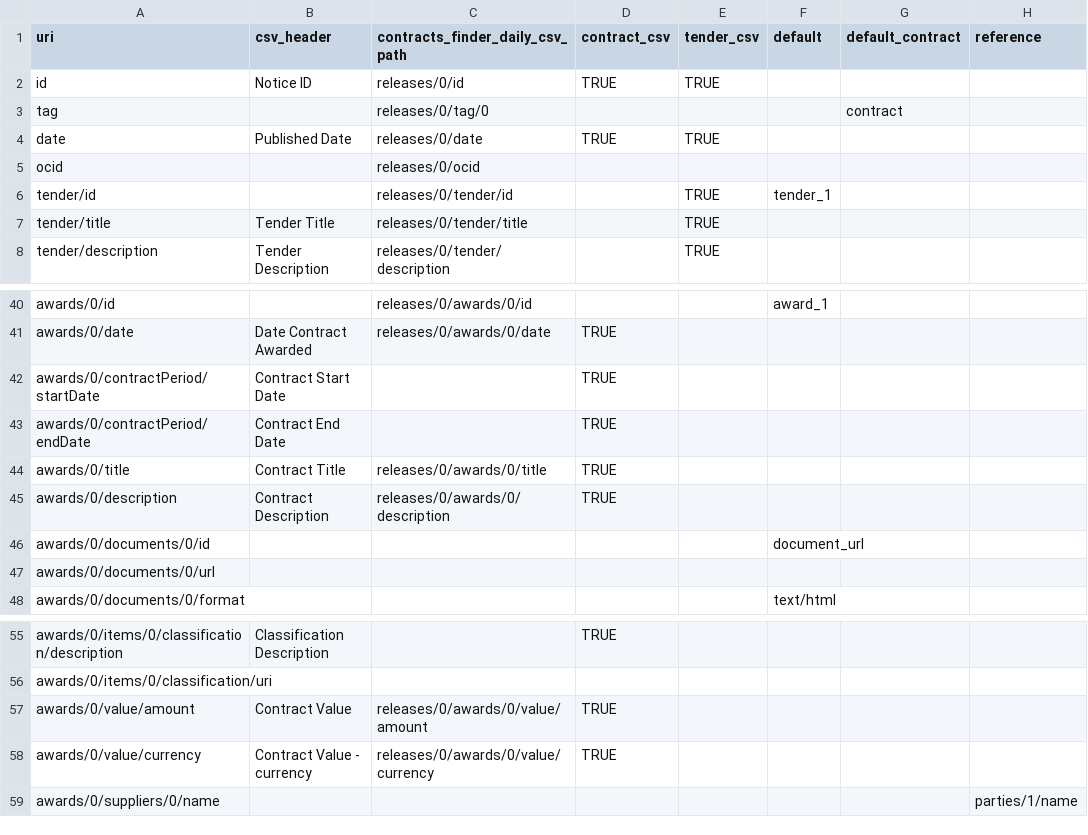
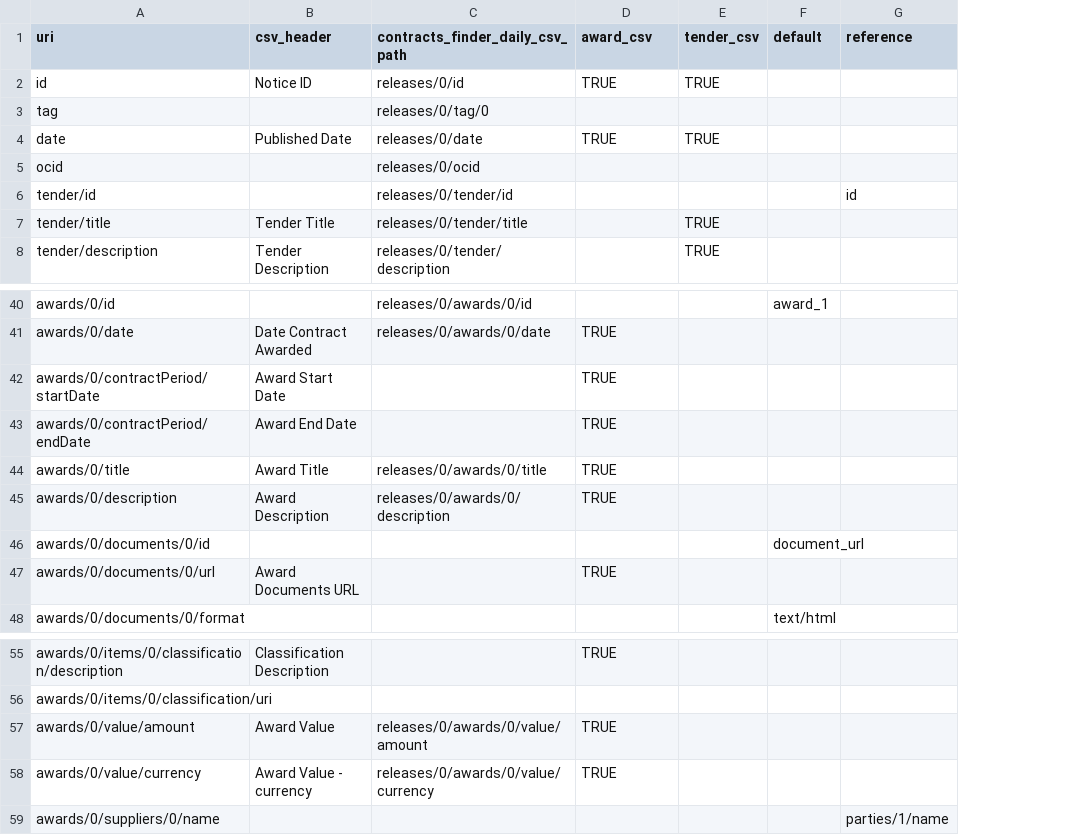
Before and after one commit to spendnetwork/silvereye, a CSV file: silvereye/data/csv_mappings/release_mappings.csv, drawn as a sheet; only a part is shown, gaps mark what is left out; removed rows and columns are numbered as before the commit, all else as after; the diff names each change by its address in the sheet, - before the commit and + after, or states it on an @@ line.

```diff
--- a/silvereye/data/csv_mappings/release_mappings.csv
+++ b/silvereye/data/csv_mappings/release_mappings.csv
-column G (default_contract), row 3: contract
-D1: contract_csv
+D1: award_csv
-E6 (tender_csv): TRUE
+E6 (tender_csv): (empty)
-F6 (default): tender_1
+F6 (default): (empty)
-G6 (reference): (empty)
+G6 (reference): id
-B42 (csv_header): Contract Start Date
+B42 (csv_header): Award Start Date
-B43 (csv_header): Contract End Date
+B43 (csv_header): Award End Date
-B44 (csv_header): Contract Title
+B44 (csv_header): Award Title
-B45 (csv_header): Contract Description
+B45 (csv_header): Award Description
-B47 (csv_header): (empty)
+B47 (csv_header): Award Documents URL
-D47 (award_csv): (empty)
+D47 (award_csv): TRUE
-B57 (csv_header): Contract Value
+B57 (csv_header): Award Value
-B58 (csv_header): Contract Value - currency
+B58 (csv_header): Award Value - currency
```
Also changed, not shown: 6 other files.
